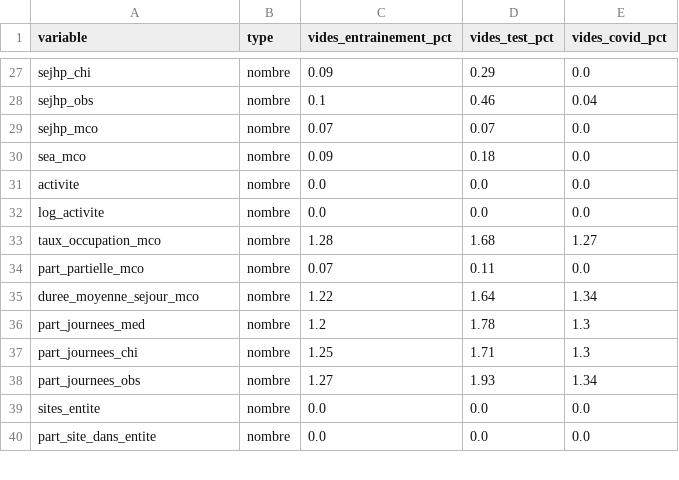
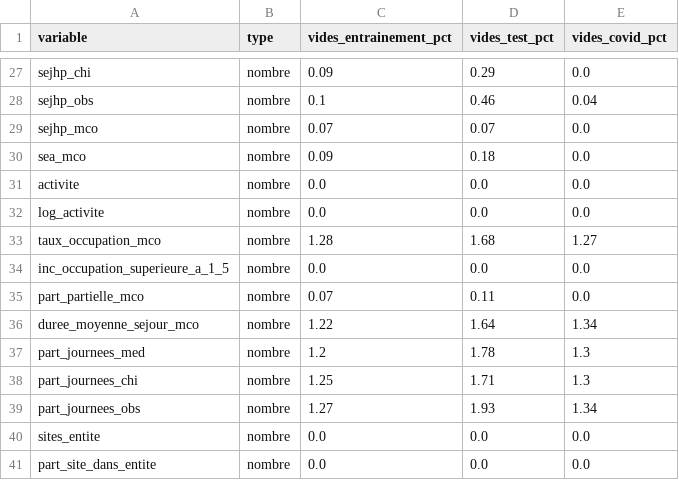
Before and after one commit to ousmane-soumah01/sae-decrochage-mco, a CSV file: resultats/03_exploration/tableaux/table_modelisation_variables.csv, drawn as a sheet; only a part is shown, gaps mark what is left out.

```diff
--- a/resultats/03_exploration/tableaux/table_modelisation_variables.csv
+++ b/resultats/03_exploration/tableaux/table_modelisation_variables.csv
@@ -33,2 +33,3 @@ log_activite,nombre,0.0,0.0,0.0
 taux_occupation_mco,nombre,1.28,1.68,1.27
+inc_occupation_superieure_a_1_5,nombre,0.0,0.0,0.0
 part_partielle_mco,nombre,0.07,0.11,0.0
```
Also changed, not shown: resultats/03_exploration/tableaux/correlations_paires.csv, resultats/03_exploration/tableaux/indicateurs_par_classe.csv, 5 other files.
